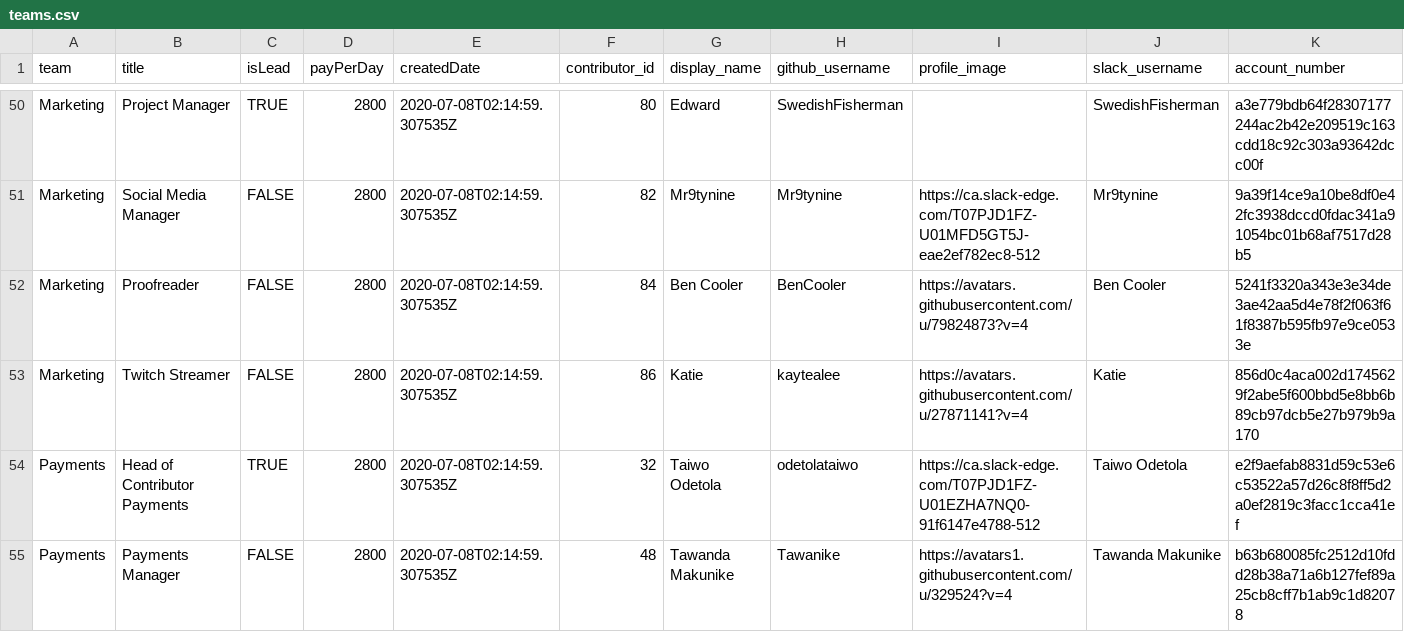
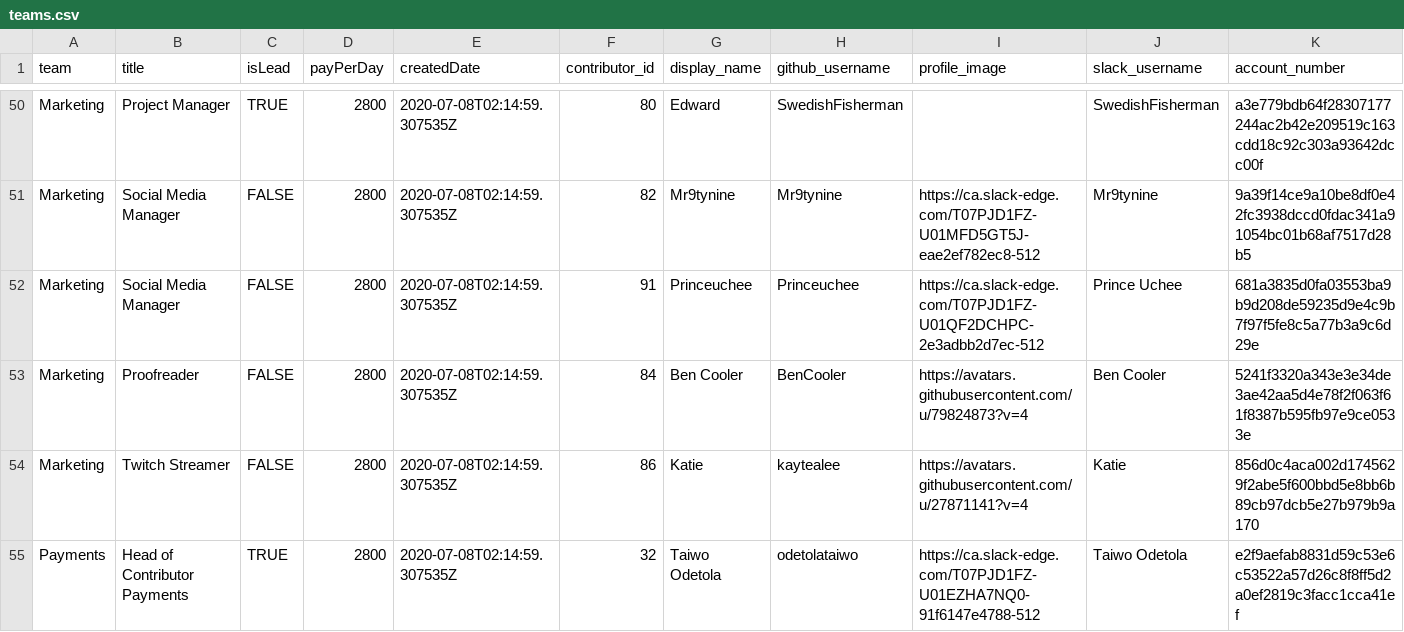
Before and after one commit to buckyroberts/Payment-Processor, a CSV file: csvs/teams.csv, drawn as a sheet; only a part is shown, gaps mark what is left out; the shorter side is filled out with more unchanged rows.

Commit message:
New Contributor
Added Prince Uchee in Team of Marketing as Social Media Manager.

```diff
--- a/csvs/teams.csv
+++ b/csvs/teams.csv
@@ -51,2 +51,3 @@ Marketing,Project Manager,TRUE,2800,2020-07-08T02:14:59.307535Z,80,Edward,Swedis
 Marketing,Social Media Manager,FALSE,2800,2020-07-08T02:14:59.307535Z,82,Mr9tynine,Mr9tynine,https://ca.slack-edge.com/T07PJD1FZ-U01MFD5GT5J-eae2ef782ec8-512,Mr9tynine,9a39f14ce9a10be8df0e42fc3938dccd0fdac341a91054bc01b68af7517d28b5
+Marketing,Social Media Manager,FALSE,2800,2020-07-08T02:14:59.307535Z,91,Princeuchee,Princeuchee,https://ca.slack-edge.com/T07PJD1FZ-U01QF2DCHPC-2e3adbb2d7ec-512,Prince Uchee,681a3835d0fa03553ba9b9d208de59235d9e4c9b7f97f5fe8c5a77b3a9c6d29e
 Marketing,Proofreader,FALSE,2800,2020-07-08T02:14:59.307535Z,84,Ben Cooler,BenCooler,https://avatars.githubusercontent.com/u/79824873?v=4,Ben Cooler,5241f3320a343e3e34de3ae42aa5d4e78f2f063f61f8387b595fb97e9ce0533e
```
